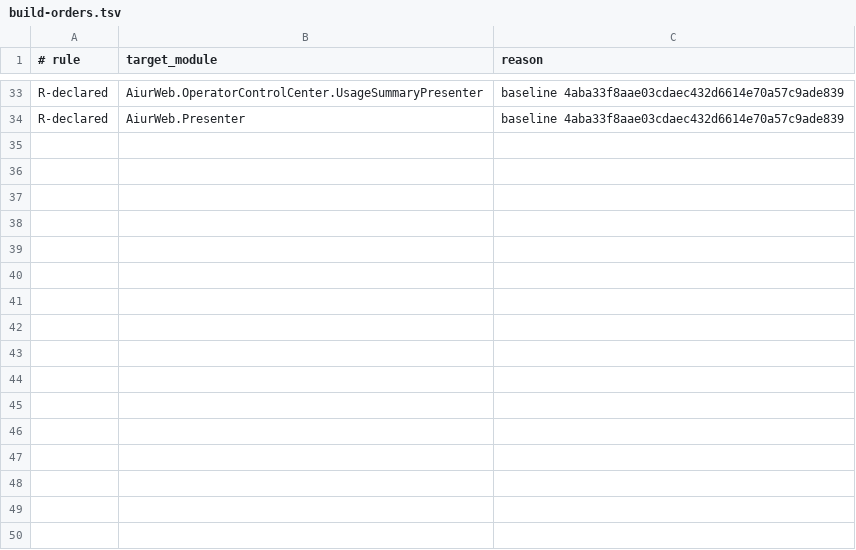
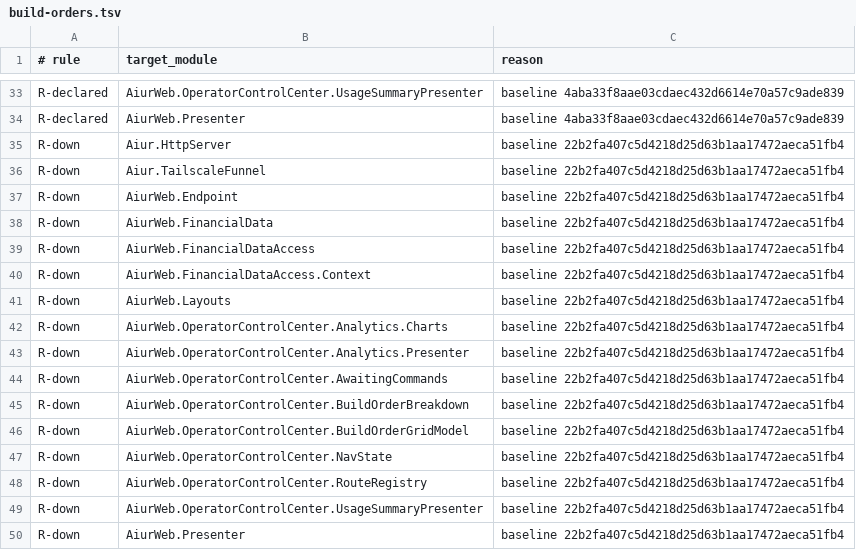
Before and after one commit to aiur-team/aiur, a TSV file: scripts/components/allowlist/build-orders.tsv, drawn as a sheet; only a part is shown, gaps mark what is left out.

```diff
--- a/scripts/components/allowlist/build-orders.tsv
+++ b/scripts/components/allowlist/build-orders.tsv
@@ -34 +34,17 @@ R-declared	AiurWeb.OperatorControlCenter.UsageSummaryPresenter	baseline 4aba33f8
 R-declared	AiurWeb.Presenter	baseline 4aba33f8aae03cdaec432d6614e70a57c9ade839
+R-down	Aiur.HttpServer	baseline 22b2fa407c5d4218d25d63b1aa17472aeca51fb4
+R-down	Aiur.TailscaleFunnel	baseline 22b2fa407c5d4218d25d63b1aa17472aeca51fb4
+R-down	AiurWeb.Endpoint	baseline 22b2fa407c5d4218d25d63b1aa17472aeca51fb4
+R-down	AiurWeb.FinancialData	baseline 22b2fa407c5d4218d25d63b1aa17472aeca51fb4
+R-down	AiurWeb.FinancialDataAccess	baseline 22b2fa407c5d4218d25d63b1aa17472aeca51fb4
+R-down	AiurWeb.FinancialDataAccess.Context	baseline 22b2fa407c5d4218d25d63b1aa17472aeca51fb4
+R-down	AiurWeb.Layouts	baseline 22b2fa407c5d4218d25d63b1aa17472aeca51fb4
+R-down	AiurWeb.OperatorControlCenter.Analytics.Charts	baseline 22b2fa407c5d4218d25d63b1aa17472aeca51fb4
+R-down	AiurWeb.OperatorControlCenter.Analytics.Presenter	baseline 22b2fa407c5d4218d25d63b1aa17472aeca51fb4
+R-down	AiurWeb.OperatorControlCenter.AwaitingCommands	baseline 22b2fa407c5d4218d25d63b1aa17472aeca51fb4
+R-down	AiurWeb.OperatorControlCenter.BuildOrderBreakdown	baseline 22b2fa407c5d4218d25d63b1aa17472aeca51fb4
+R-down	AiurWeb.OperatorControlCenter.BuildOrderGridModel	baseline 22b2fa407c5d4218d25d63b1aa17472aeca51fb4
+R-down	AiurWeb.OperatorControlCenter.NavState	baseline 22b2fa407c5d4218d25d63b1aa17472aeca51fb4
+R-down	AiurWeb.OperatorControlCenter.RouteRegistry	baseline 22b2fa407c5d4218d25d63b1aa17472aeca51fb4
+R-down	AiurWeb.OperatorControlCenter.UsageSummaryPresenter	baseline 22b2fa407c5d4218d25d63b1aa17472aeca51fb4
+R-down	AiurWeb.Presenter	baseline 22b2fa407c5d4218d25d63b1aa17472aeca51fb4
```
Also changed, not shown: scripts/components/allowlist/agent-runner.tsv, scripts/components/allowlist/event-bus.tsv, 21 other files.
